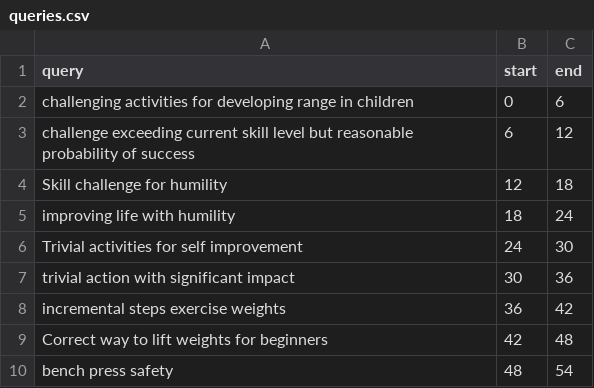
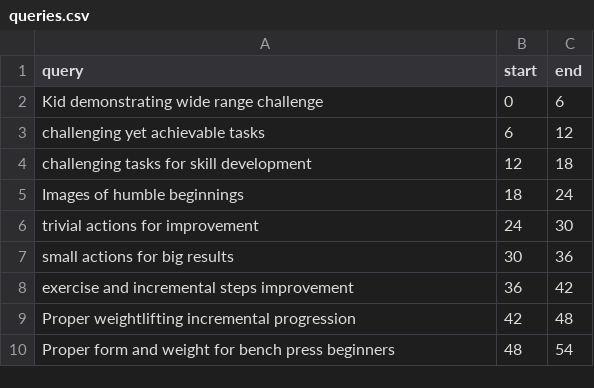
Before and after one commit to FireClipsPro/Clip-Transformer, a CSV file: app/queries.csv, drawn as a sheet.

```diff
--- a/app/queries.csv
+++ b/app/queries.csv
@@ -1,10 +1,10 @@
 query,start,end
-challenging activities for developing range in children,0,6
-challenge exceeding current skill level but reasonable probability of success,6,12
-Skill challenge for humility,12,18
-improving life with humility,18,24
-Trivial activities for self improvement,24,30
-trivial action with significant impact,30,36
-incremental steps exercise weights,36,42
-Correct way to lift weights for beginners,42,48
-bench press safety,48,54
+Kid demonstrating wide range challenge,0,6
+challenging yet achievable tasks,6,12
+challenging tasks for skill development,12,18
+Images of humble beginnings,18,24
+trivial actions for improvement,24,30
+small actions for big results,30,36
+exercise and incremental steps improvement,36,42
+Proper weightlifting incremental progression,42,48
+Proper form and weight for bench press beginners,48,54
```
Also changed, not shown: 18 other files.
